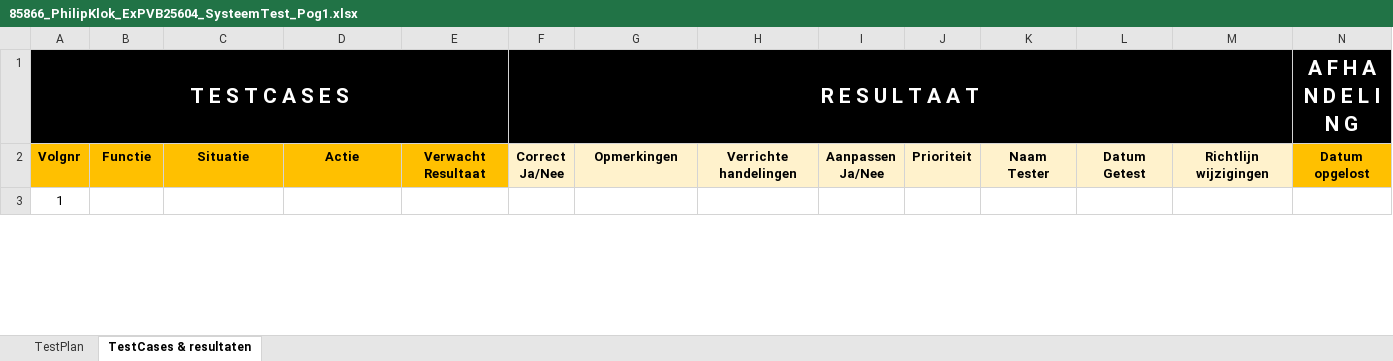
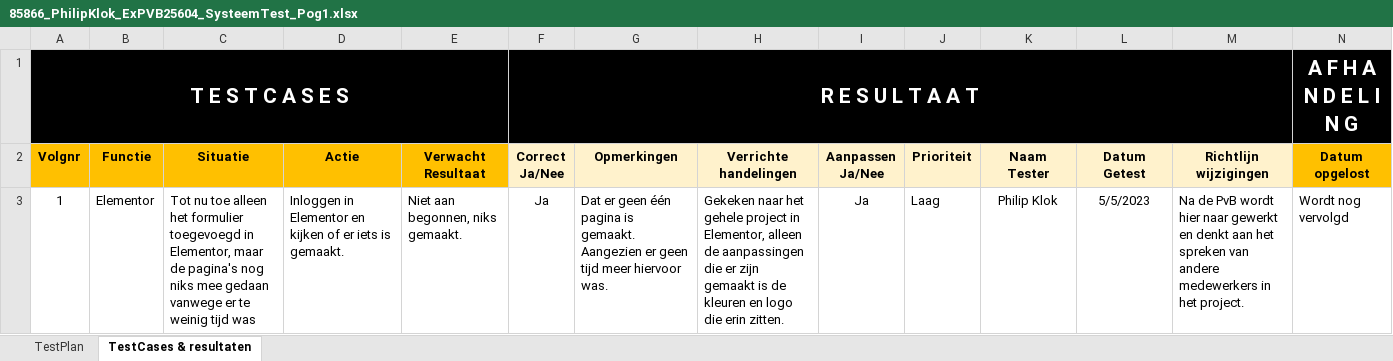
Before and after one commit to PhilipKlok/Examen_E-Expansion, an Excel workbook: Uitvoering Documenten/85866_PhilipKlok_ExPVB25604_SysteemTest_Pog1.xlsx, sheet TestCases & resultaten, drawn as a sheet; only a part is shown; values as stored, in another font and other column widths than the file's, no borders; table styles not drawn; the diff covers the shown part only; the diff names each change by its address in the sheet, - before the commit and + after, or states it on an @@ line.

Commit message:
Big chances in the project

```diff
--- a/Uitvoering Documenten/85866_PhilipKlok_ExPVB25604_SysteemTest_Pog1.xlsx (sheet TestCases & resultaten)
+++ b/Uitvoering Documenten/85866_PhilipKlok_ExPVB25604_SysteemTest_Pog1.xlsx (sheet TestCases & resultaten)
-B3: (empty)
+B3: Elementor
-C3: (empty)
+C3: Tot nu toe alleen het formulier toegevoegd in Elementor, maar de pagina's nog niks mee gedaan vanwege er te weinig tijd was
-D3: (empty)
+D3: Inloggen in Elementor en kijken of er iets is gemaakt.
-E3: (empty)
+E3: Niet aan begonnen, niks gemaakt.
-F3 (R E S U L T A A T): (empty)
+F3 (R E S U L T A A T): Ja
-G3: (empty)
+G3: Dat er geen één pagina is gemaakt. Aangezien er geen tijd meer hiervoor was.
-H3: (empty)
+H3: Gekeken naar het gehele project in Elementor, alleen de aanpassingen die er zijn gemaakt is de kleuren en logo die erin zitten.
-I3: (empty)
+I3: Ja
-J3: (empty)
+J3: Laag
-K3: (empty)
+K3: Philip Klok
-L3: (empty)
+L3: 5/5/2023
-M3: (empty)
+M3: Na de PvB wordt hier naar gewerkt en denkt aan het spreken van andere medewerkers in het project.
-N3 (A F H A N D E L I N G): (empty)
+N3 (A F H A N D E L I N G): Wordt nog vervolgd
```
Also changed, not shown: 19 edited cells elsewhere in this sheet, Uitvoering Documenten/85866_PhilipKlok_ExPVB25604_Strokenplanning_Pog1.xlsx, 10 other files.
